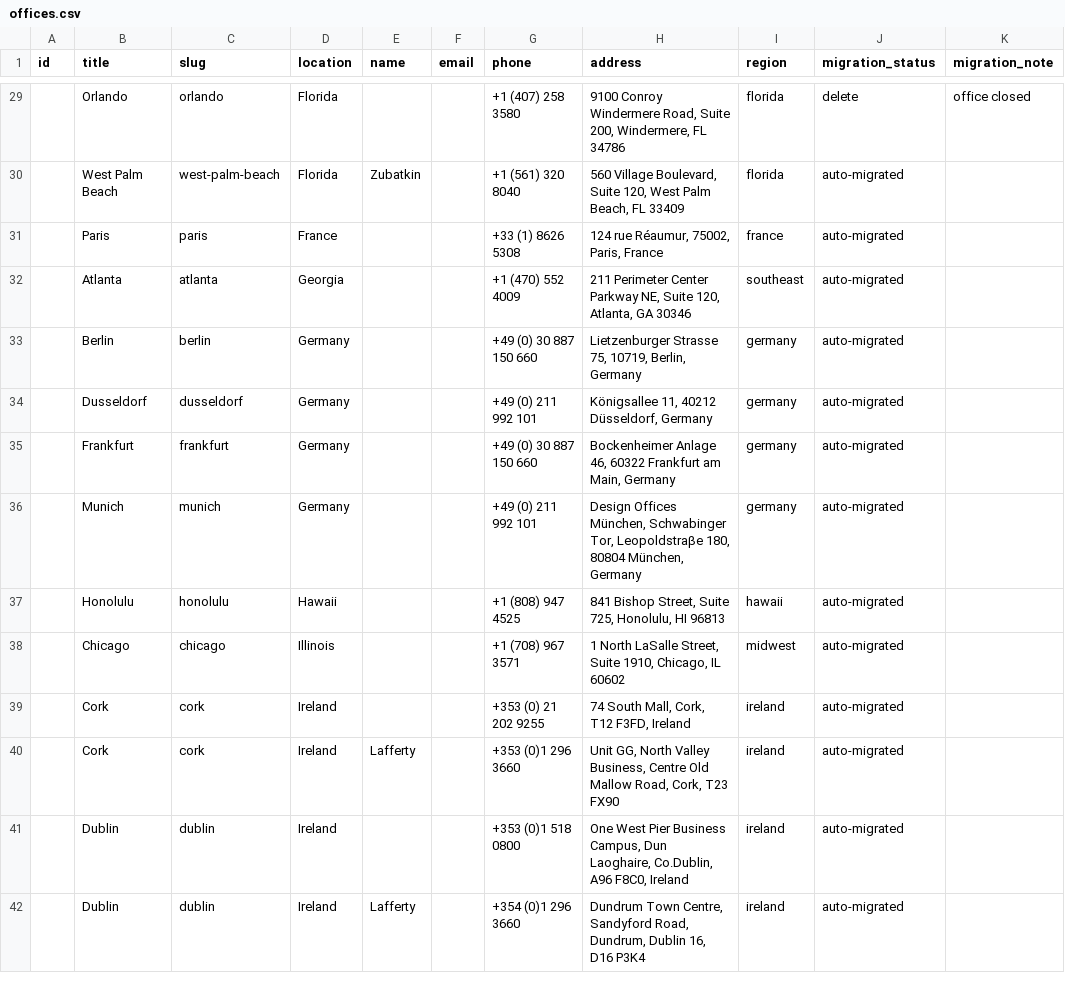
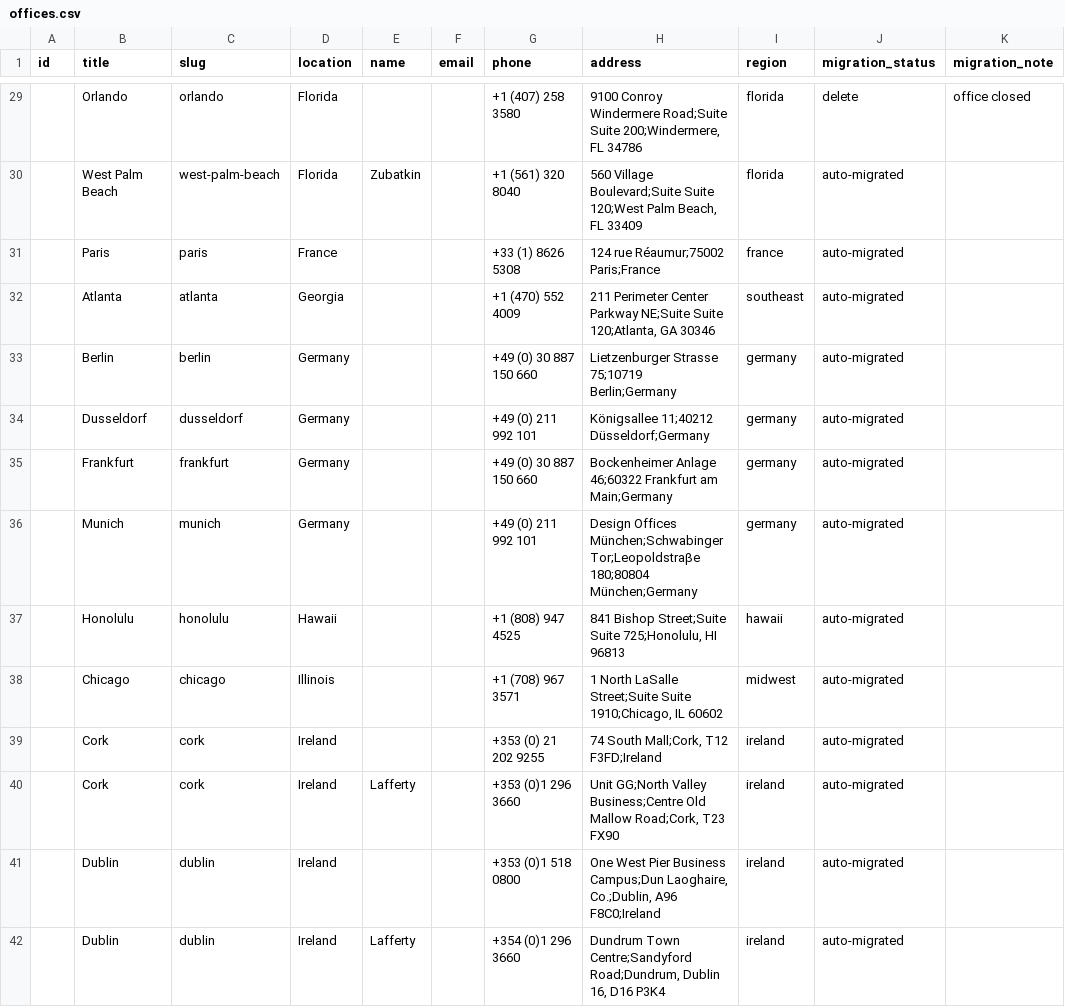
Before and after one commit to autogram-is/cg-web, a CSV file: public_html/wp-content/plugins/cg-migrate/content/offices.csv, drawn as a sheet; only a part is shown, gaps mark what is left out; the diff covers the shown part only.

Commit message:
Handle multi-line office addresses

```diff
--- a/public_html/wp-content/plugins/cg-migrate/content/offices.csv
+++ b/public_html/wp-content/plugins/cg-migrate/content/offices.csv
@@ -29,14 +29,14 @@ id,title,slug,location,name,email,phone,address,region,migration_status,migratio
-,Orlando,orlando,Florida,,,+1 (407) 258 3580,"9100 Conroy Windermere Road, Suite 200, Windermere, FL 34786",florida,delete,office closed
-,West Palm Beach,west-palm-beach,Florida,Zubatkin,,+1 (561) 320 8040,"560 Village Boulevard, Suite 120, West Palm Beach, FL 33409",florida,auto-migrated,
-,Paris,paris,France,,,+33 (1) 8626 5308,"124 rue Réaumur, 75002, Paris, France",france,auto-migrated,
-,Atlanta,atlanta,Georgia,,,+1 (470) 552 4009,"211 Perimeter Center Parkway NE, Suite 120, Atlanta, GA 30346",southeast,auto-migrated,
-,Berlin,berlin,Germany,,,+49 (0) 30 887 150 660,"Lietzenburger Strasse 75, 10719, Berlin, Germany",germany,auto-migrated,
-,Dusseldorf,dusseldorf,Germany,,,+49 (0) 211 992 101,"Königsallee 11, 40212 Düsseldorf, Germany",germany,auto-migrated,
-,Frankfurt,frankfurt,Germany,,,+49 (0) 30 887 150 660,"Bockenheimer Anlage 46, 60322 Frankfurt am Main, Germany",germany,auto-migrated,
-,Munich,munich,Germany,,,+49 (0) 211 992 101,"Design Offices München, Schwabinger Tor, Leopoldstraβe 180, 80804 München, Germany",germany,auto-migrated,
-,Honolulu,honolulu,Hawaii,,,+1 (808) 947 4525,"841 Bishop Street, Suite 725, Honolulu, HI 96813",hawaii,auto-migrated,
-,Chicago,chicago,Illinois,,,+1 (708) 967 3571,"1 North LaSalle Street, Suite 1910, Chicago, IL 60602",midwest,auto-migrated,
-,Cork,cork,Ireland,,,+353 (0) 21 202 9255,"74 South Mall, Cork, T12 F3FD, Ireland",ireland,auto-migrated,
-,Cork,cork,Ireland,Lafferty,,+353 (0)1 296 3660,"Unit GG, North Valley Business, Centre Old Mallow Road, Cork, T23 FX90",ireland,auto-migrated,
-,Dublin,dublin,Ireland,,,+353 (0)1 518 0800,"One West Pier Business Campus, Dun Laoghaire, Co.Dublin, A96 F8C0, Ireland",ireland,auto-migrated,
-,Dublin,dublin,Ireland,Lafferty,,+354 (0)1 296 3660,"Dundrum Town Centre, Sandyford Road, Dundrum, Dublin 16, D16 P3K4",ireland,auto-migrated,
+,Orlando,orlando,Florida,,,+1 (407) 258 3580,"9100 Conroy Windermere Road;Suite Suite 200;Windermere, FL 34786",florida,delete,office closed
+,West Palm Beach,west-palm-beach,Florida,Zubatkin,,+1 (561) 320 8040,"560 Village Boulevard;Suite Suite 120;West Palm Beach, FL 33409",florida,auto-migrated,
+,Paris,paris,France,,,+33 (1) 8626 5308,124 rue Réaumur;75002 Paris;France,france,auto-migrated,
+,Atlanta,atlanta,Georgia,,,+1 (470) 552 4009,"211 Perimeter Center Parkway NE;Suite Suite 120;Atlanta, GA 30346",southeast,auto-migrated,
+,Berlin,berlin,Germany,,,+49 (0) 30 887 150 660,Lietzenburger Strasse 75;10719 Berlin;Germany,germany,auto-migrated,
+,Dusseldorf,dusseldorf,Germany,,,+49 (0) 211 992 101,Königsallee 11;40212 Düsseldorf;Germany,germany,auto-migrated,
+,Frankfurt,frankfurt,Germany,,,+49 (0) 30 887 150 660,Bockenheimer Anlage 46;60322 Frankfurt am Main;Germany,germany,auto-migrated,
+,Munich,munich,Germany,,,+49 (0) 211 992 101,Design Offices München;Schwabinger Tor;Leopoldstraβe 180;80804 München;Germany,germany,auto-migrated,
+,Honolulu,honolulu,Hawaii,,,+1 (808) 947 4525,"841 Bishop Street;Suite Suite 725;Honolulu, HI 96813",hawaii,auto-migrated,
+,Chicago,chicago,Illinois,,,+1 (708) 967 3571,"1 North LaSalle Street;Suite Suite 1910;Chicago, IL 60602",midwest,auto-migrated,
+,Cork,cork,Ireland,,,+353 (0) 21 202 9255,"74 South Mall;Cork, T12 F3FD;Ireland",ireland,auto-migrated,
+,Cork,cork,Ireland,Lafferty,,+353 (0)1 296 3660,"Unit GG;North Valley Business;Centre Old Mallow Road;Cork, T23 FX90",ireland,auto-migrated,
+,Dublin,dublin,Ireland,,,+353 (0)1 518 0800,"One West Pier Business Campus;Dun Laoghaire, Co.;Dublin, A96 F8C0;Ireland",ireland,auto-migrated,
+,Dublin,dublin,Ireland,Lafferty,,+354 (0)1 296 3660,"Dundrum Town Centre;Sandyford Road;Dundrum, Dublin 16, D16 P3K4",ireland,auto-migrated,
```
Also changed, not shown: 55 edited cells elsewhere in this file, 2 other files.
